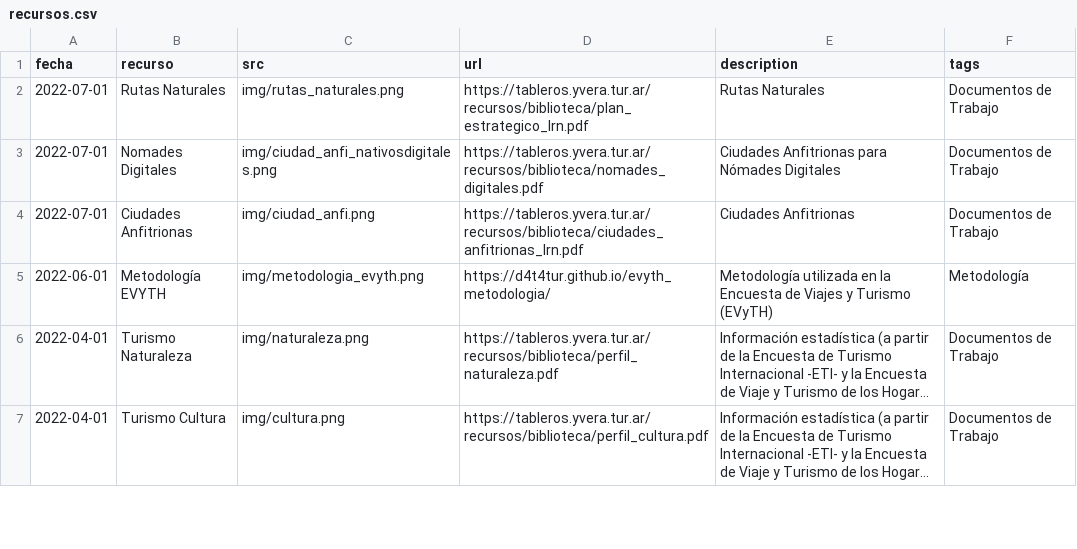
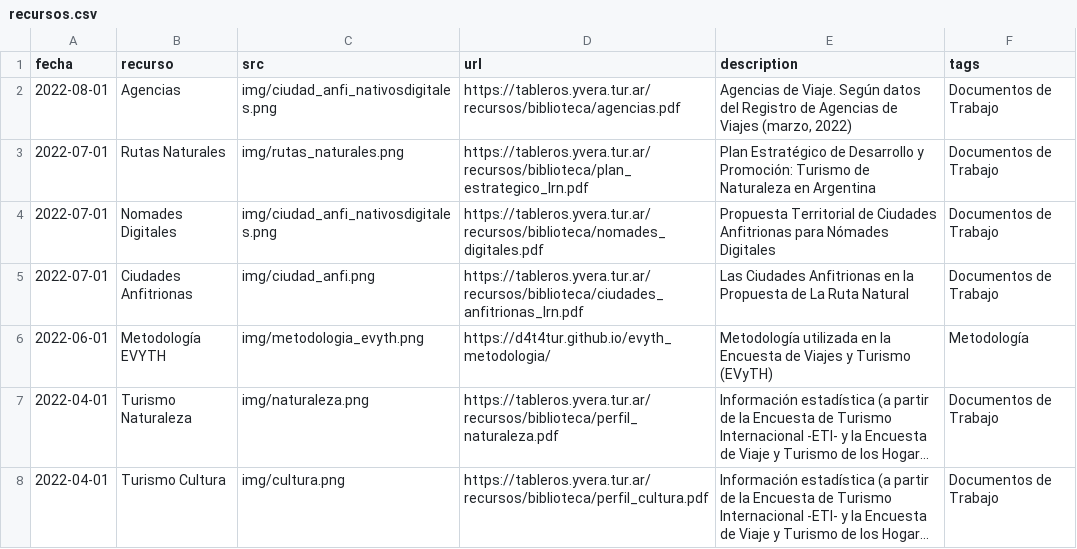
Before and after one commit to dnme-minturdep/biblioteca, a CSV file: content/recursos.csv, drawn as a sheet; only a part is shown; long unchanged cells end in ….

Commit message:
agrego DOC Agencias

```diff
--- a/content/recursos.csv
+++ b/content/recursos.csv
@@ -1,5 +1,6 @@
 fecha,recurso,src,url,description,tags
-2022-07-01,Rutas Naturales,img/rutas_naturales.png,https://tableros.yvera.tur.ar/recursos/biblioteca/plan_estrategico_lrn.pdf,Rutas Naturales,Documentos de Trabajo
-2022-07-01,Nomades Digitales,img/ciudad_anfi_nativosdigitales.png,https://tableros.yvera.tur.ar/recursos/biblioteca/nomades_digitales.pdf,Ciudades Anfitrionas para Nómades Digitales,Documentos de Trabajo
-2022-07-01,Ciudades Anfitrionas,img/ciudad_anfi.png,https://tableros.yvera.tur.ar/recursos/biblioteca/ciudades_anfitrionas_lrn.pdf,Ciudades Anfitrionas,Documentos de Trabajo
+2022-08-01,Agencias,img/ciudad_anfi_nativosdigitales.png,https://tableros.yvera.tur.ar/recursos/biblioteca/agencias.pdf,"Agencias de Viaje. Según datos del Registro de Agencias de Viajes (marzo, 2022)",Documentos de Trabajo
+2022-07-01,Rutas Naturales,img/rutas_naturales.png,https://tableros.yvera.tur.ar/recursos/biblioteca/plan_estrategico_lrn.pdf,Plan Estratégico de Desarrollo y Promoción: Turismo de Naturaleza en Argentina,Documentos de Trabajo
+2022-07-01,Nomades Digitales,img/ciudad_anfi_nativosdigitales.png,https://tableros.yvera.tur.ar/recursos/biblioteca/nomades_digitales.pdf,Propuesta Territorial de Ciudades Anfitrionas para Nómades Digitales,Documentos de Trabajo
+2022-07-01,Ciudades Anfitrionas,img/ciudad_anfi.png,https://tableros.yvera.tur.ar/recursos/biblioteca/ciudades_anfitrionas_lrn.pdf,Las Ciudades Anfitrionas en la Propuesta de La Ruta Natural,Documentos de Trabajo
 2022-06-01,Metodología EVYTH,img/metodologia_evyth.png,https://d4t4tur.github.io/evyth_metodologia/,Metodología utilizada en la Encuesta de Viajes y Turismo (EVyTH),Metodología
```
Also changed, not shown: docs/content/recursos.csv, 4 other files.
